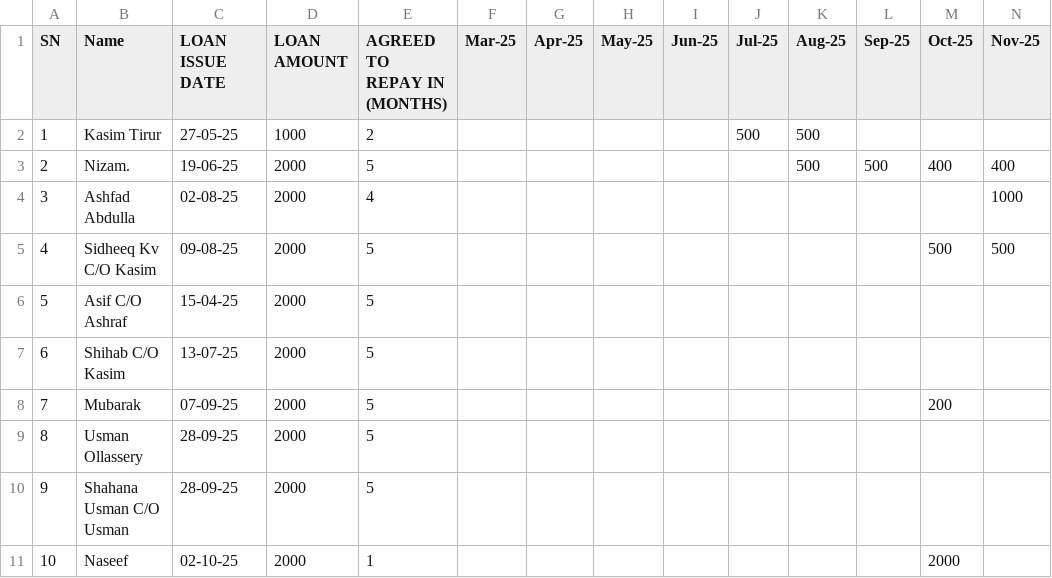
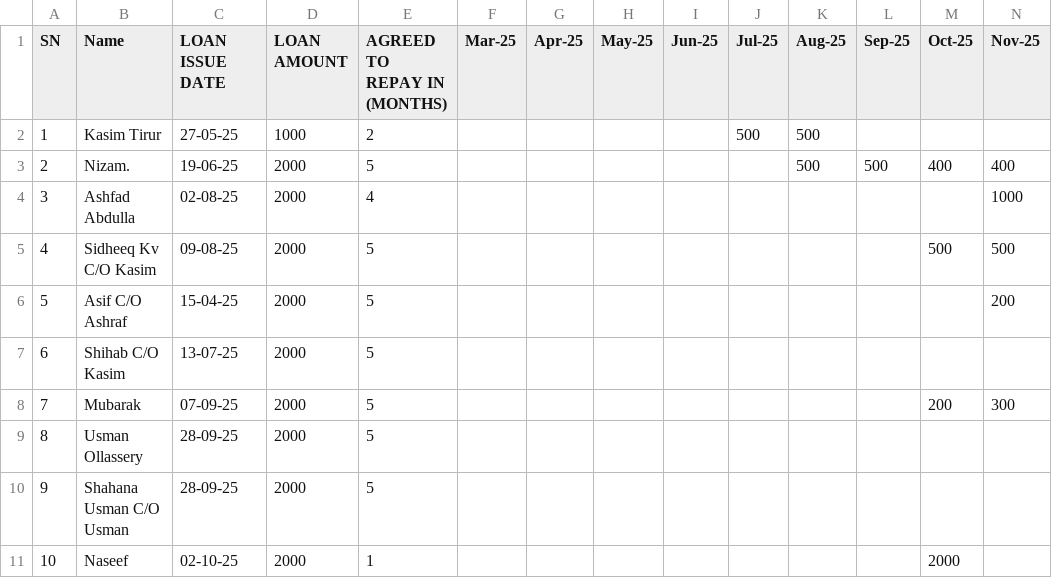
Before and after one commit to inventory-choco/avadhi-nidhi-loan, a CSV file: Loan.csv, drawn as a sheet; the diff names each change by its address in the sheet, - before the commit and + after, or states it on an @@ line.

```diff
--- a/Loan.csv
+++ b/Loan.csv
-N6 (Nov-25): (empty)
+N6 (Nov-25): 200
-N8 (Nov-25): (empty)
+N8 (Nov-25): 300
```
Also changed, not shown: payments.csv.
